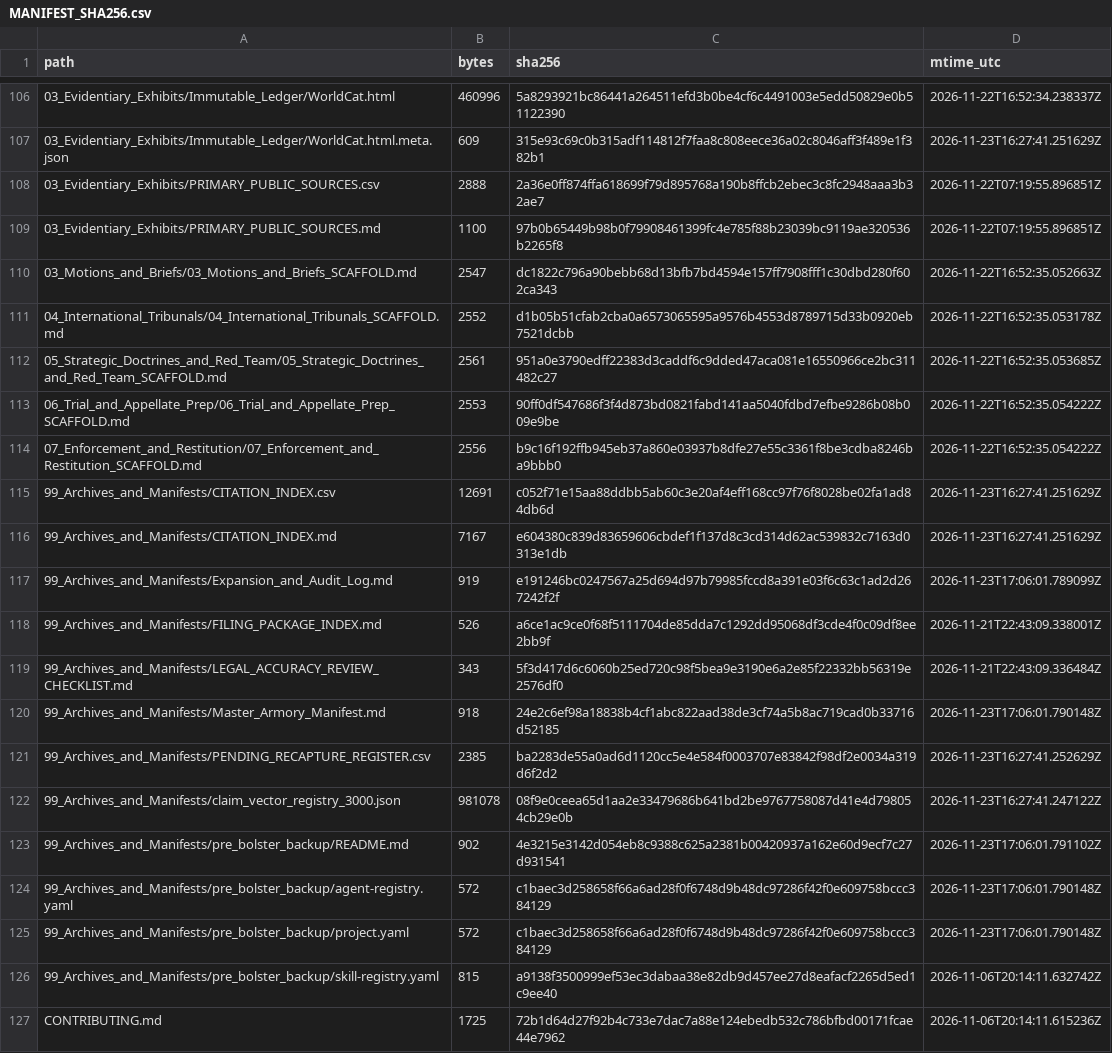
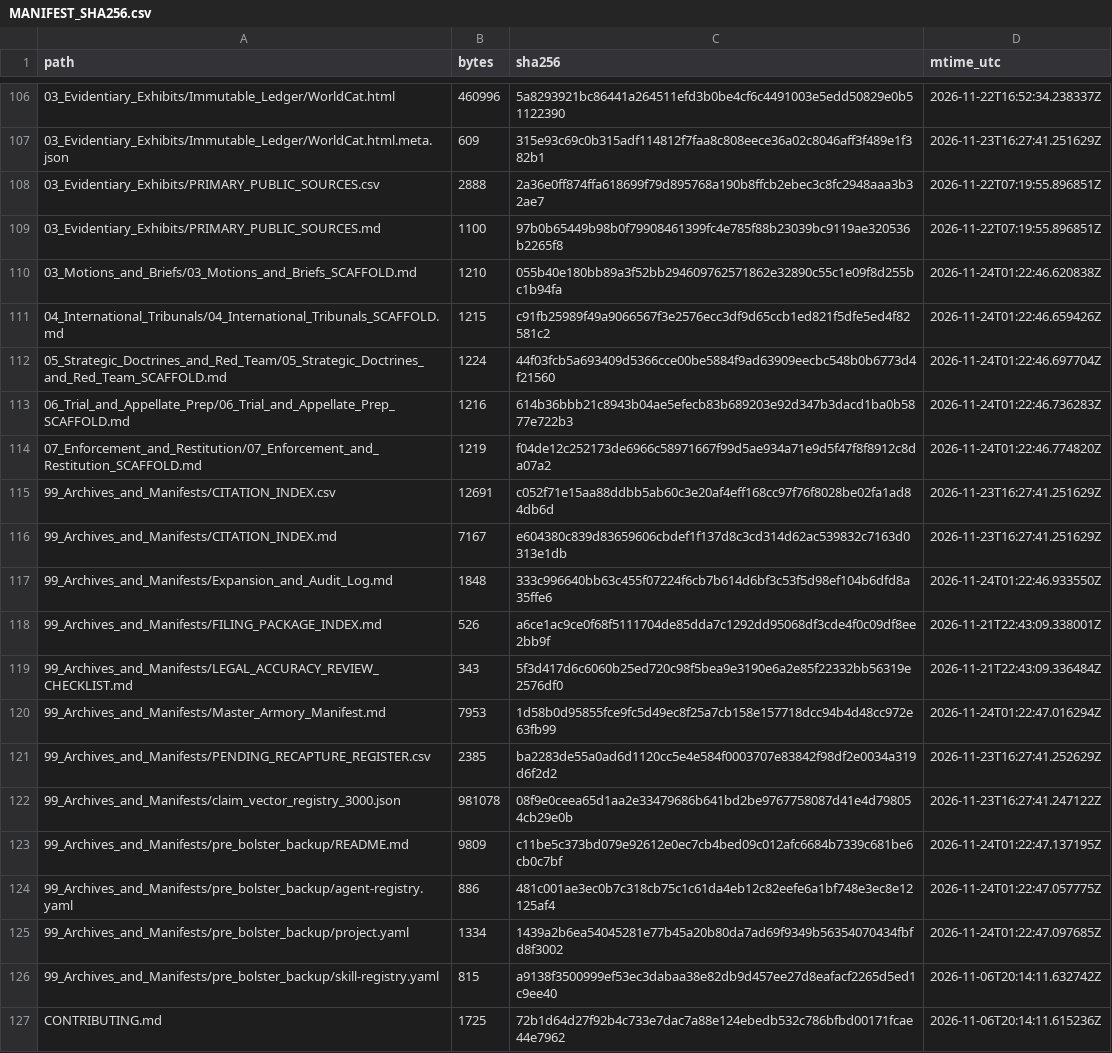
Before and after one commit to GlobalRestitutionAlliance/turtle-island-us-ak-native-village-of-venetie-tribal-governm-master-litigation, a CSV file: 99_Archives_and_Manifests/MANIFEST_SHA256.csv, drawn as a sheet; only a part is shown, gaps mark what is left out; the diff covers the shown part only.

Commit message:
REVERTED DUE TO UNPROMPTED MASS J3WFICATED DATA CORRUPTION BY COMPROMISED BIASED LLM/ARTIFICIAL INTELLIGENCE MODELS

```diff
--- a/99_Archives_and_Manifests/MANIFEST_SHA256.csv
+++ b/99_Archives_and_Manifests/MANIFEST_SHA256.csv
@@ -109,18 +109,18 @@ path,bytes,sha256,mtime_utc
 03_Evidentiary_Exhibits/PRIMARY_PUBLIC_SOURCES.md,1100,97b0b65449b98b0f79908461399fc4e785f88b23039bc9119ae320536b2265f8,2026-11-22T07:19:55.896851Z
-03_Motions_and_Briefs/03_Motions_and_Briefs_SCAFFOLD.md,2547,dc1822c796a90bebb68d13bfb7bd4594e157ff7908fff1c30dbd280f602ca343,2026-11-22T16:52:35.052663Z
-04_International_Tribunals/04_International_Tribunals_SCAFFOLD.md,2552,d1b05b51cfab2cba0a6573065595a9576b4553d8789715d33b0920eb7521dcbb,2026-11-22T16:52:35.053178Z
-05_Strategic_Doctrines_and_Red_Team/05_Strategic_Doctrines_and_Red_Team_SCAFFOLD.md,2561,951a0e3790edff22383d3caddf6c9dded47aca081e16550966ce2bc311482c27,2026-11-22T16:52:35.053685Z
-06_Trial_and_Appellate_Prep/06_Trial_and_Appellate_Prep_SCAFFOLD.md,2553,90ff0df547686f3f4d873bd0821fabd141aa5040fdbd7efbe9286b08b009e9be,2026-11-22T16:52:35.054222Z
-07_Enforcement_and_Restitution/07_Enforcement_and_Restitution_SCAFFOLD.md,2556,b9c16f192ffb945eb37a860e03937b8dfe27e55c3361f8be3cdba8246ba9bbb0,2026-11-22T16:52:35.054222Z
+03_Motions_and_Briefs/03_Motions_and_Briefs_SCAFFOLD.md,1210,055b40e180bb89a3f52bb294609762571862e32890c55c1e09f8d255bc1b94fa,2026-11-24T01:22:46.620838Z
+04_International_Tribunals/04_International_Tribunals_SCAFFOLD.md,1215,c91fb25989f49a9066567f3e2576ecc3df9d65ccb1ed821f5dfe5ed4f82581c2,2026-11-24T01:22:46.659426Z
+05_Strategic_Doctrines_and_Red_Team/05_Strategic_Doctrines_and_Red_Team_SCAFFOLD.md,1224,44f03fcb5a693409d5366cce00be5884f9ad63909eecbc548b0b6773d4f21560,2026-11-24T01:22:46.697704Z
+06_Trial_and_Appellate_Prep/06_Trial_and_Appellate_Prep_SCAFFOLD.md,1216,614b36bbb21c8943b04ae5efecb83b689203e92d347b3dacd1ba0b5877e722b3,2026-11-24T01:22:46.736283Z
+07_Enforcement_and_Restitution/07_Enforcement_and_Restitution_SCAFFOLD.md,1219,f04de12c252173de6966c58971667f99d5ae934a71e9d5f47f8f8912c8da07a2,2026-11-24T01:22:46.774820Z
 99_Archives_and_Manifests/CITATION_INDEX.csv,12691,c052f71e15aa88ddbb5ab60c3e20af4eff168cc97f76f8028be02fa1ad84db6d,2026-11-23T16:27:41.251629Z
 99_Archives_and_Manifests/CITATION_INDEX.md,7167,e604380c839d83659606cbdef1f137d8c3cd314d62ac539832c7163d0313e1db,2026-11-23T16:27:41.251629Z
-99_Archives_and_Manifests/Expansion_and_Audit_Log.md,919,e191246bc0247567a25d694d97b79985fccd8a391e03f6c63c1ad2d267242f2f,2026-11-23T17:06:01.789099Z
+99_Archives_and_Manifests/Expansion_and_Audit_Log.md,1848,333c996640bb63c455f07224f6cb7b614d6bf3c53f5d98ef104b6dfd8a35ffe6,2026-11-24T01:22:46.933550Z
 99_Archives_and_Manifests/FILING_PACKAGE_INDEX.md,526,a6ce1ac9ce0f68f5111704de85dda7c1292dd95068df3cde4f0c09df8ee2bb9f,2026-11-21T22:43:09.338001Z
 99_Archives_and_Manifests/LEGAL_ACCURACY_REVIEW_CHECKLIST.md,343,5f3d417d6c6060b25ed720c98f5bea9e3190e6a2e85f22332bb56319e2576df0,2026-11-21T22:43:09.336484Z
-99_Archives_and_Manifests/Master_Armory_Manifest.md,918,24e2c6ef98a18838b4cf1abc822aad38de3cf74a5b8ac719cad0b33716d52185,2026-11-23T17:06:01.790148Z
+99_Archives_and_Manifests/Master_Armory_Manifest.md,7953,1d58b0d95855fce9fc5d49ec8f25a7cb158e157718dcc94b4d48cc972e63fb99,2026-11-24T01:22:47.016294Z
 99_Archives_and_Manifests/PENDING_RECAPTURE_REGISTER.csv,2385,ba2283de55a0ad6d1120cc5e4e584f0003707e83842f98df2e0034a319d6f2d2,2026-11-23T16:27:41.252629Z
 99_Archives_and_Manifests/claim_vector_registry_3000.json,981078,08f9e0ceea65d1aa2e33479686b641bd2be9767758087d41e4d798054cb29e0b,2026-11-23T16:27:41.247122Z
-99_Archives_and_Manifests/pre_bolster_backup/README.md,902,4e3215e3142d054eb8c9388c625a2381b00420937a162e60d9ecf7c27d931541,2026-11-23T17:06:01.791102Z
-99_Archives_and_Manifests/pre_bolster_backup/agent-registry.yaml,572,c1baec3d258658f66a6ad28f0f6748d9b48dc97286f42f0e609758bccc384129,2026-11-23T17:06:01.790148Z
-99_Archives_and_Manifests/pre_bolster_backup/project.yaml,572,c1baec3d258658f66a6ad28f0f6748d9b48dc97286f42f0e609758bccc384129,2026-11-23T17:06:01.790148Z
+99_Archives_and_Manifests/pre_bolster_backup/README.md,9809,c11be5c373bd079e92612e0ec7cb4bed09c012afc6684b7339c681be6cb0c7bf,2026-11-24T01:22:47.137195Z
+99_Archives_and_Manifests/pre_bolster_backup/agent-registry.yaml,886,481c001ae3ec0b7c318cb75c1c61da4eb12c82eefe6a1bf748e3ec8e12125af4,2026-11-24T01:22:47.057775Z
+99_Archives_and_Manifests/pre_bolster_backup/project.yaml,1334,1439a2b6ea54045281e77b45a20b80da7ad69f9349b56354070434fbfd8f3002,2026-11-24T01:22:47.097685Z
 99_Archives_and_Manifests/pre_bolster_backup/skill-registry.yaml,815,a9138f3500999ef53ec3dabaa38e82db9d457ee27d8eafacf2265d5ed1c9ee40,2026-11-06T20:14:11.632742Z
```
Also changed, not shown: 86 edited cells elsewhere in this file, 39 other files.
